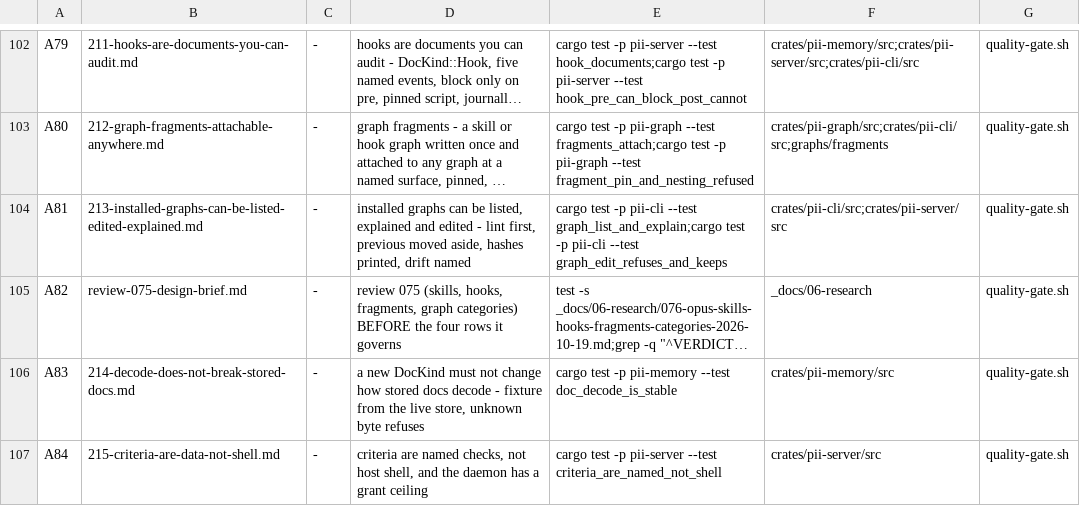
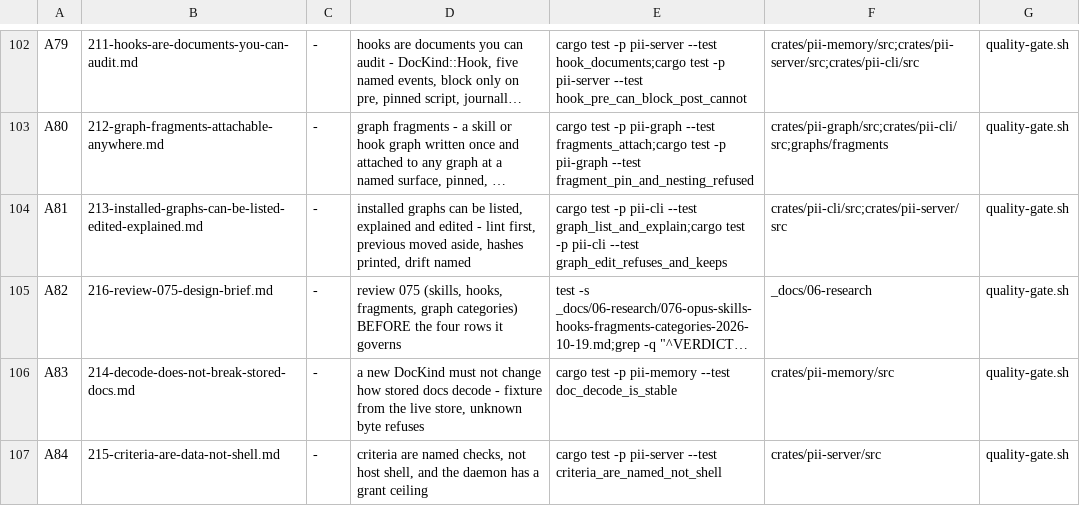
Before and after one commit to bitscrafts/pi-improved, a TSV file: scripts/autonomy/plan.tsv, drawn as a sheet; only a part is shown, gaps mark what is left out; long unchanged cells end in …; the diff names each change by its address in the sheet, - before the commit and + after, or states it on an @@ line.

Commit message:
the review row is matched by its spec prefix, and its spec carries a real number so the dispatcher stops refusing it as a duplicate.

```diff
--- a/scripts/autonomy/plan.tsv
+++ b/scripts/autonomy/plan.tsv
-B105: review-075-design-brief.md
+B105: 216-review-075-design-brief.md
```
Also changed, not shown: 2 other files.
